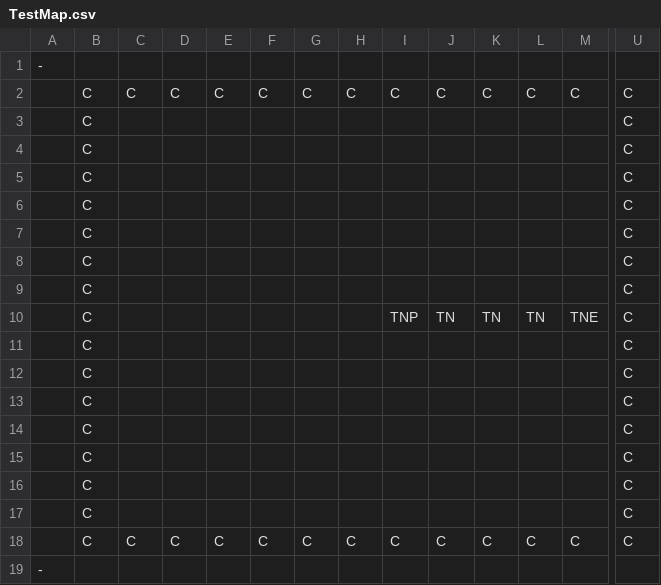
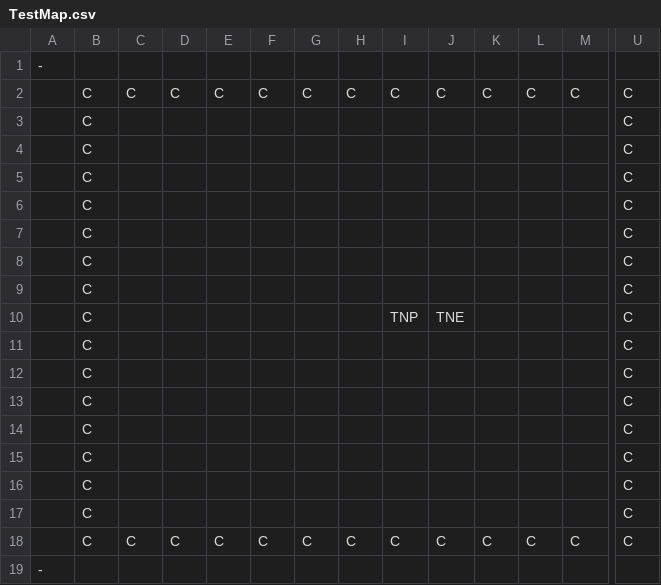
Before and after one commit to Idealizinc/SP-4, a CSV file: Base/CSVFiles/GameMapLayouts/TestMap.csv, drawn as a sheet; only a part is shown, gaps mark what is left out; removed rows and columns are numbered as before the commit, all else as after; rows hold the shown columns only; the diff names each change by its address in the sheet, - before the commit and + after, or states it on an @@ line.

```diff
--- a/Base/CSVFiles/GameMapLayouts/TestMap.csv
+++ b/Base/CSVFiles/GameMapLayouts/TestMap.csv
-row 10:  | C |  |  |  |  |  |  | TNP | TN | TN | TN | TNE | C
+row 10:  | C |  |  |  |  |  |  | TNP | TNE |  |  |  | C
```
Also changed, not shown: Base/CSVFiles/MapLegend.csv, 3 other files.
